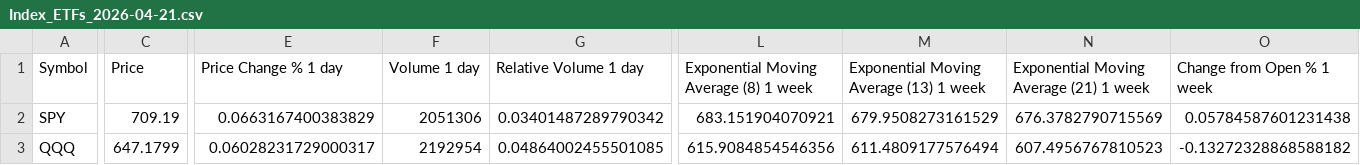
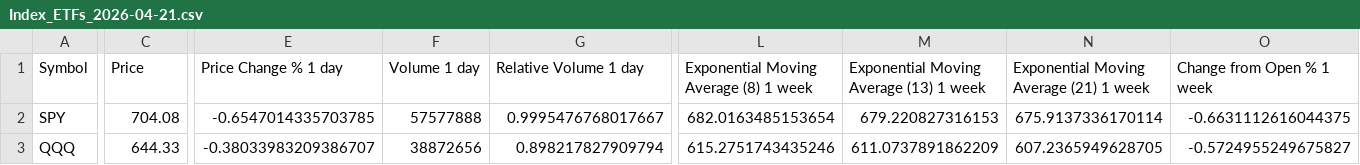
Before and after one commit to daveybitcoins/BTC-Risk-Metric, a CSV file: csv/Index_ETFs_2026-04-21.csv, drawn as a sheet; only a part is shown, gaps mark what is left out; the diff covers the shown part only; the diff names each change by its address in the sheet, - before the commit and + after, or states it on an @@ line.

```diff
--- a/csv/Index_ETFs_2026-04-21.csv
+++ b/csv/Index_ETFs_2026-04-21.csv
-C2 (Price): 709.19
+C2 (Price): 704.08
-E2 (Price Change % 1 day): 0.0663167400383829
+E2 (Price Change % 1 day): -0.6547014335703785
-F2 (Volume 1 day): 2051306
+F2 (Volume 1 day): 57577888
-G2 (Relative Volume 1 day): 0.03401487289790342
+G2 (Relative Volume 1 day): 0.9995476768017667
-L2: 683.151904070921
+L2: 682.0163485153654
-M2: 679.9508273161529
+M2: 679.220827316153
-N2: 676.3782790715569
+N2: 675.9137336170114
-O2 (Change from Open % 1 week): 0.05784587601231438
+O2 (Change from Open % 1 week): -0.6631112616044375
-C3 (Price): 647.1799
+C3 (Price): 644.33
-E3 (Price Change % 1 day): 0.06028231729000317
+E3 (Price Change % 1 day): -0.38033983209386707
-F3 (Volume 1 day): 2192954
+F3 (Volume 1 day): 38872656
-G3 (Relative Volume 1 day): 0.04864002455501085
+G3 (Relative Volume 1 day): 0.898217827909794
-L3: 615.9084854546356
+L3: 615.2751743435246
-M3: 611.4809177576494
+M3: 611.0737891862209
-N3: 607.4956767810523
+N3: 607.2365949628705
-O3 (Change from Open % 1 week): -0.13272328868588182
+O3 (Change from Open % 1 week): -0.5724955249675827
```
Also changed, not shown: 12 edited cells elsewhere in this file, csv/Weekly EMA Values_2026-04-21.csv, 3 other files.
